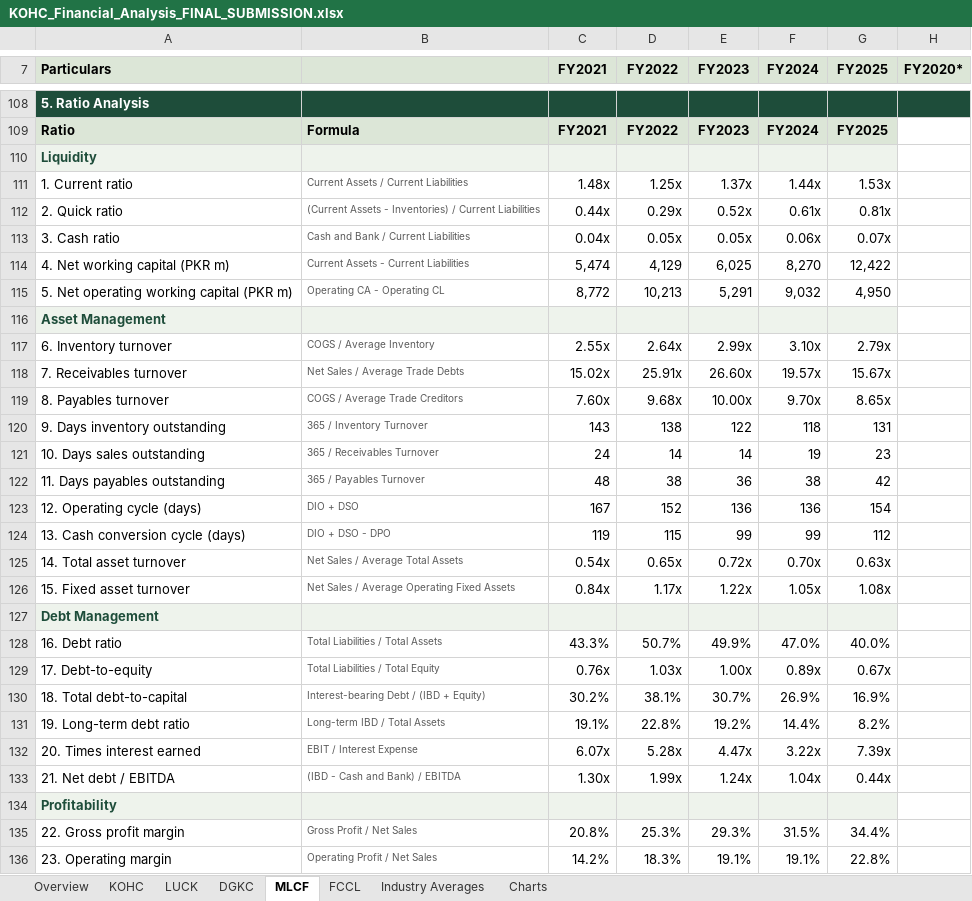
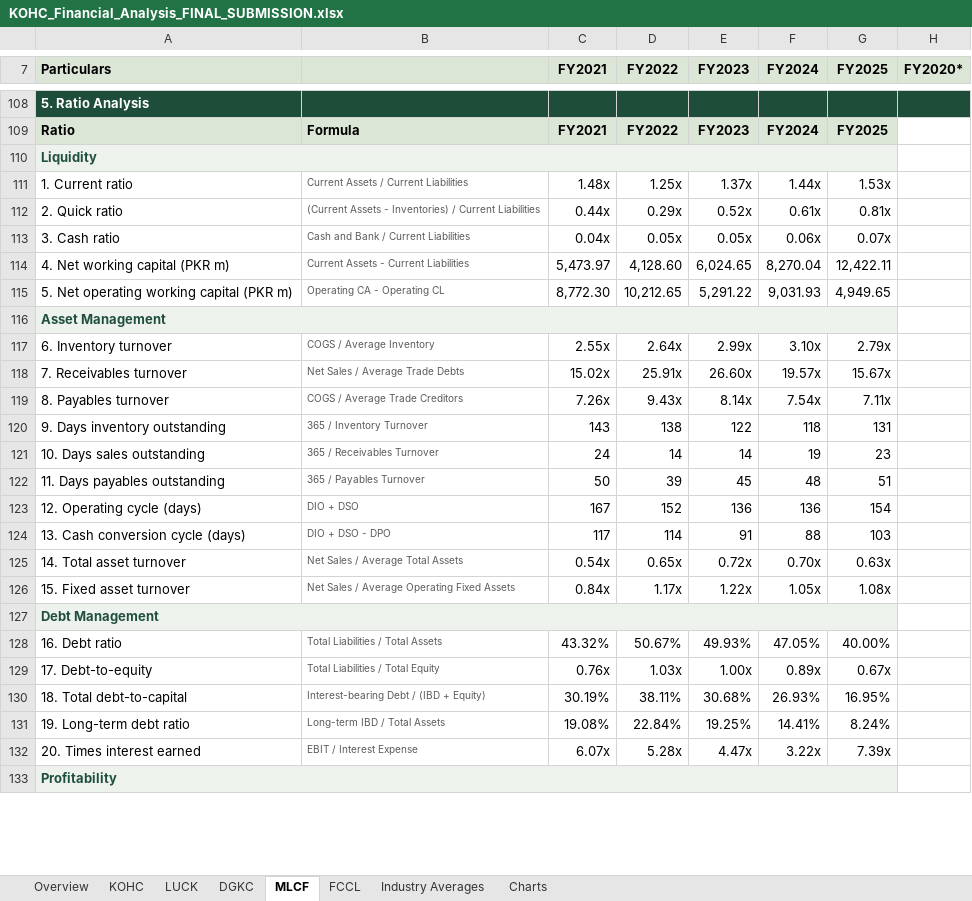
Before and after one commit to Raahin414/KOHC-Financial-Analysis, an Excel workbook: workbooks/KOHC_Financial_Analysis_FINAL_SUBMISSION.xlsx, sheet MLCF, drawn as a sheet; only a part is shown, gaps mark what is left out; values as stored, in another font and other column widths than the file's, no borders; removed rows and columns are numbered as before the commit, all else as after; the diff covers the shown part only; the diff names each change by its address in the sheet, - before the commit and + after, or states it on an @@ line.

```diff
--- a/workbooks/KOHC_Financial_Analysis_FINAL_SUBMISSION.xlsx (sheet MLCF)
+++ b/workbooks/KOHC_Financial_Analysis_FINAL_SUBMISSION.xlsx (sheet MLCF)
+A110:G110 merged
-row 114: 4. Net working capital (PKR m) | Current Assets - Current Liabilities | 5,474 | 4,129 | 6,025 | 8,270 | 12,422
-row 115: 5. Net operating working capital (PKR m) | Operating CA - Operating CL | 8,772 | 10,213 | 5,291 | 9,032 | 4,950
+row 114: 4. Net working capital (PKR m) | Current Assets - Current Liabilities | 5,473.97 | 4,128.60 | 6,024.65 | 8,270.04 | 12,422.11
+row 115: 5. Net operating working capital (PKR m) | Operating CA - Operating CL | 8,772.30 | 10,212.65 | 5,291.22 | 9,031.93 | 4,949.65
+A116:G116 merged
-C119 (FY2021): 7.60x
+C119 (FY2021): 7.26x
-D119 (FY2022): 9.68x
+D119 (FY2022): 9.43x
-E119 (FY2023): 10.00x
+E119 (FY2023): 8.14x
-F119 (FY2024): 9.70x
+F119 (FY2024): 7.54x
-G119 (FY2025): 8.65x
+G119 (FY2025): 7.11x
-row 122: 11. Days payables outstanding | 365 / Payables Turnover | 48 | 38 | 36 | 38 | 42
+row 122: 11. Days payables outstanding | 365 / Payables Turnover | 50 | 39 | 45 | 48 | 51
-row 124: 13. Cash conversion cycle (days) | DIO + DSO - DPO | 119 | 115 | 99 | 99 | 112
+row 124: 13. Cash conversion cycle (days) | DIO + DSO - DPO | 117 | 114 | 91 | 88 | 103
+A127:G127 merged
-row 128: 16. Debt ratio | Total Liabilities / Total Assets | 43.3% | 50.7% | 49.9% | 47.0% | 40.0%
+row 128: 16. Debt ratio | Total Liabilities / Total Assets | 43.32% | 50.67% | 49.93% | 47.05% | 40.00%
-row 130: 18. Total debt-to-capital | Interest-bearing Debt / (IBD + Equity) | 30.2% | 38.1% | 30.7% | 26.9% | 16.9%
-row 131: 19. Long-term debt ratio | Long-term IBD / Total Assets | 19.1% | 22.8% | 19.2% | 14.4% | 8.2%
+row 130: 18. Total debt-to-capital | Interest-bearing Debt / (IBD + Equity) | 30.19% | 38.11% | 30.68% | 26.93% | 16.95%
+row 131: 19. Long-term debt ratio | Long-term IBD / Total Assets | 19.08% | 22.84% | 19.25% | 14.41% | 8.24%
-row 133: 21. Net debt / EBITDA | (IBD - Cash and Bank) / EBITDA | 1.30x | 1.99x | 1.24x | 1.04x | 0.44x
+A133:G133 merged
-row 135: 22. Gross profit margin | Gross Profit / Net Sales | 20.8% | 25.3% | 29.3% | 31.5% | 34.4%
-row 136: 23. Operating margin | Operating Profit / Net Sales | 14.2% | 18.3% | 19.1% | 19.1% | 22.8%
```
Also changed, not shown: 22 added rows, 9 removed rows, 57 edited cells, cell formats and merged cells elsewhere in this sheet, sheet Industry Averages, sheet DGKC, sheet FCCL, sheet KOHC, sheet LUCK, sheet Overview, 1 more sheet, formulas that keep their value, charts or pictures, 3 other files.
